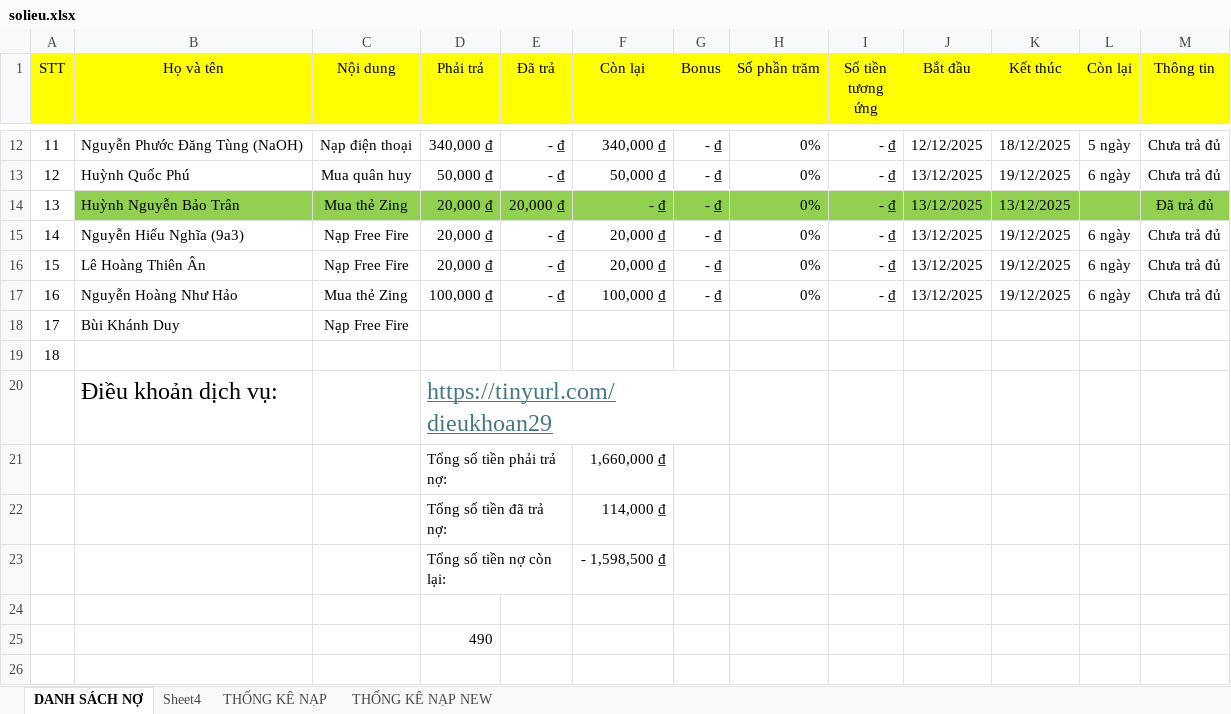
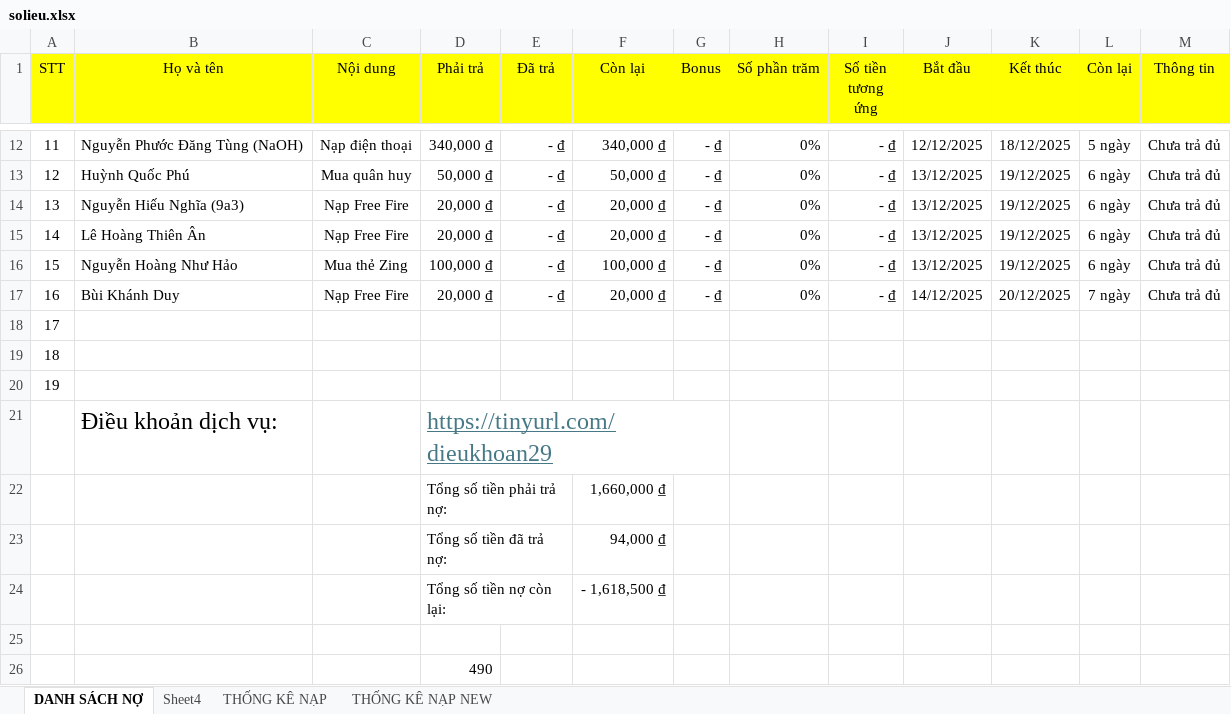
Before and after one commit to minhlong1707/so-no-master, an Excel workbook: solieu.xlsx, sheet DANH SÁCH NỢ, drawn as a sheet; only a part is shown, gaps mark what is left out; values as stored, in another font and other column widths than the file's, no borders; removed rows and columns are numbered as before the commit, all else as after; the diff names each change by its address in the sheet, - before the commit and + after, or states it on an @@ line.

Commit message:
Add files via upload

```diff
--- a/solieu.xlsx (sheet DANH SÁCH NỢ)
+++ b/solieu.xlsx (sheet DANH SÁCH NỢ)
-row 14: 13 | Huỳnh Nguyễn Bảo Trân | Mua thẻ Zing | 20,000 ₫ | 20,000 ₫ | - ₫ | - ₫ | 0% | - ₫ | 13/12/2025 | 13/12/2025 |  | Đã trả đủ
@@ column A (STT) renumbered between rows 14 and 20 @@
+row 17: 16 | Bùi Khánh Duy | Nạp Free Fire | 20,000 ₫ | - ₫ | 20,000 ₫ | - ₫ | 0% | - ₫ | 14/12/2025 | 20/12/2025 | 7 ngày | Chưa trả đủ
-B18 (Họ và tên): Bùi Khánh Duy
+B18 (Họ và tên): (empty)
-C18 (Nội dung): Nạp Free Fire
+C18 (Nội dung): (empty)
+row 19: 18
-F23 (Còn lại): 114,000 ₫
+F23 (Còn lại): 94,000 ₫
-F24 (Còn lại): - 1,598,500 ₫
+F24 (Còn lại): - 1,618,500 ₫
```
Also changed, not shown: formulas that keep their value.
